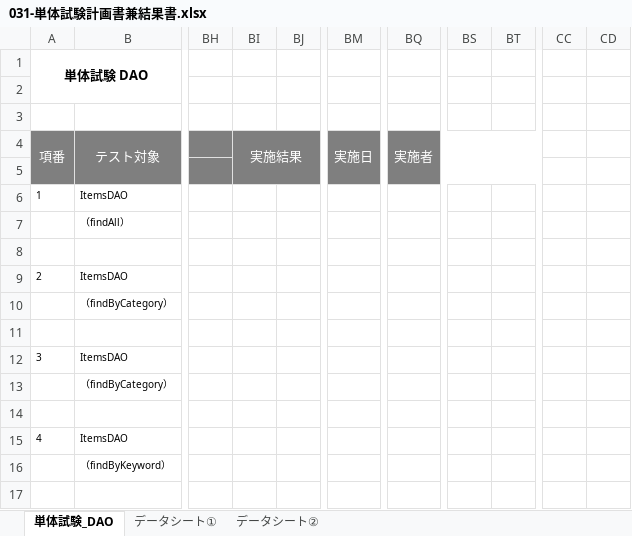
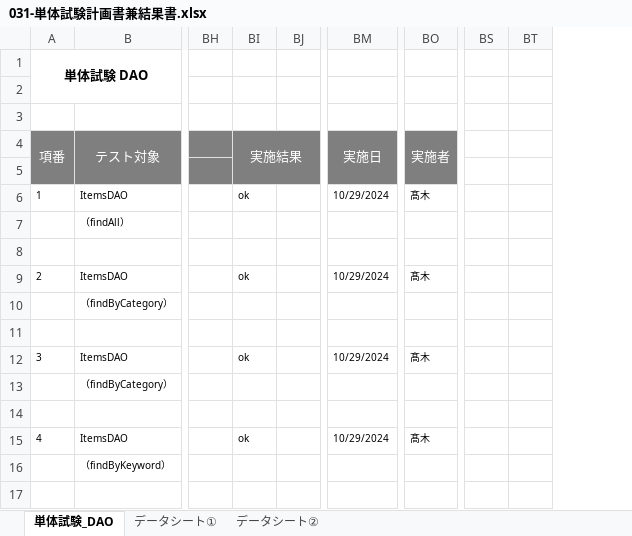
Before and after one commit to TakagiHinako/dev, an Excel workbook: システム開発演習/030-試験/031-単体試験計画書兼結果書.xlsx, sheet 単体試験_DAO, drawn as a sheet; only a part is shown, gaps mark what is left out; values as stored, in another font and other column widths than the file's, no borders; removed rows and columns are numbered as before the commit, all else as after; the diff names each change by its address in the sheet, - before the commit and + after, or states it on an @@ line.

```diff
--- a/システム開発演習/030-試験/031-単体試験計画書兼結果書.xlsx (sheet 単体試験_DAO)
+++ b/システム開発演習/030-試験/031-単体試験計画書兼結果書.xlsx (sheet 単体試験_DAO)
-column BI (実施結果), empty
+column BI (実施結果), rows 6-15: ok |  |  | ok |  |  | ok |  |  | ok
-column BM (実施日), empty
+column BM (実施日), rows 6-15: 10/29/2024 |  |  | 10/29/2024 |  |  | 10/29/2024 |  |  | 10/29/2024
+column BO (実施者), rows 6-15: 髙木 |  |  | 髙木 |  |  | 髙木 |  |  | 髙木
-column BQ (実施者), empty
-column CC, empty
-column CD, empty
-BS4:BT5 fill: #7F7F7F
+BS4:BT5 fill: none
```
Also changed, not shown: システム開発演習/030-試験/032-結合試験計画書兼結果書.xlsx, システム開発演習/030-試験/033-総合試験計画書兼結果書.xlsx, 2 other files.
